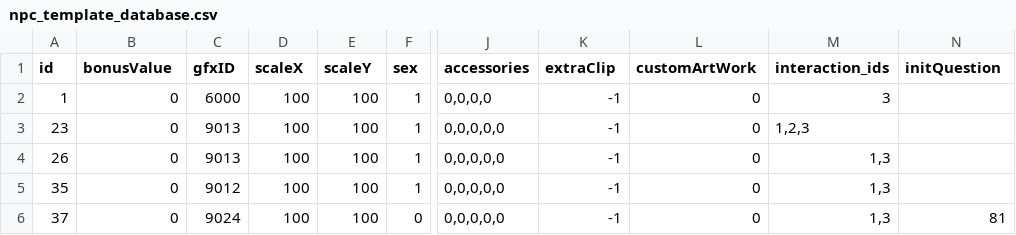
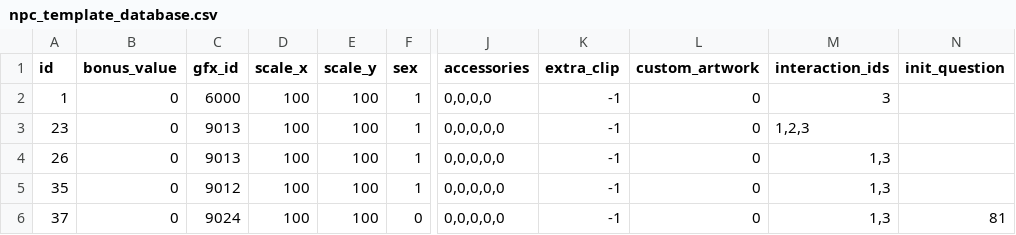
Before and after one commit to GofusProject/gofus, a CSV file: database/npc_template_database.csv, drawn as a sheet; only a part is shown, gaps mark what is left out; the diff names each change by its address in the sheet, - before the commit and + after, or states it on an @@ line.

Commit message:
Database simplification -> _load_csv_into_cache

```diff
--- a/database/npc_template_database.csv
+++ b/database/npc_template_database.csv
-B1: bonusValue
+B1: bonus_value
-C1: gfxID
+C1: gfx_id
-D1: scaleX
+D1: scale_x
-E1: scaleY
+E1: scale_y
-K1: extraClip
+K1: extra_clip
-L1: customArtWork
+L1: custom_artwork
-N1: initQuestion
+N1: init_question
```
Also changed, not shown: database/npcs_database.csv, 5 other files.
